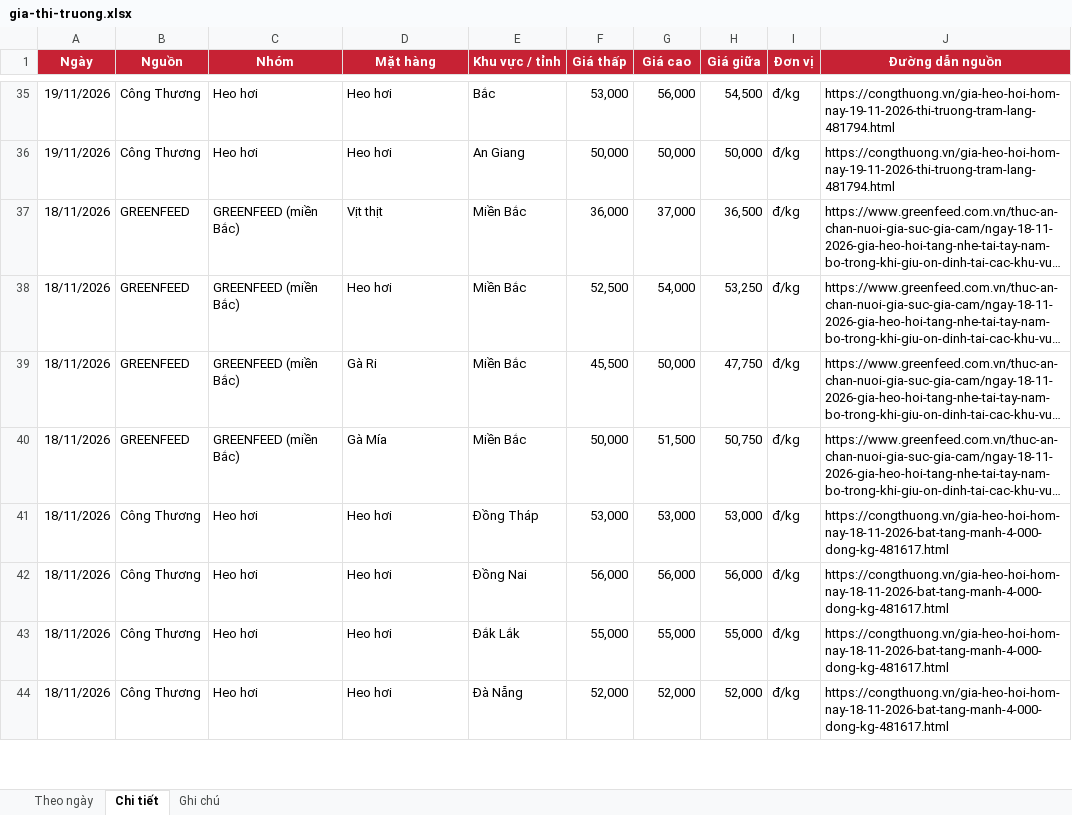
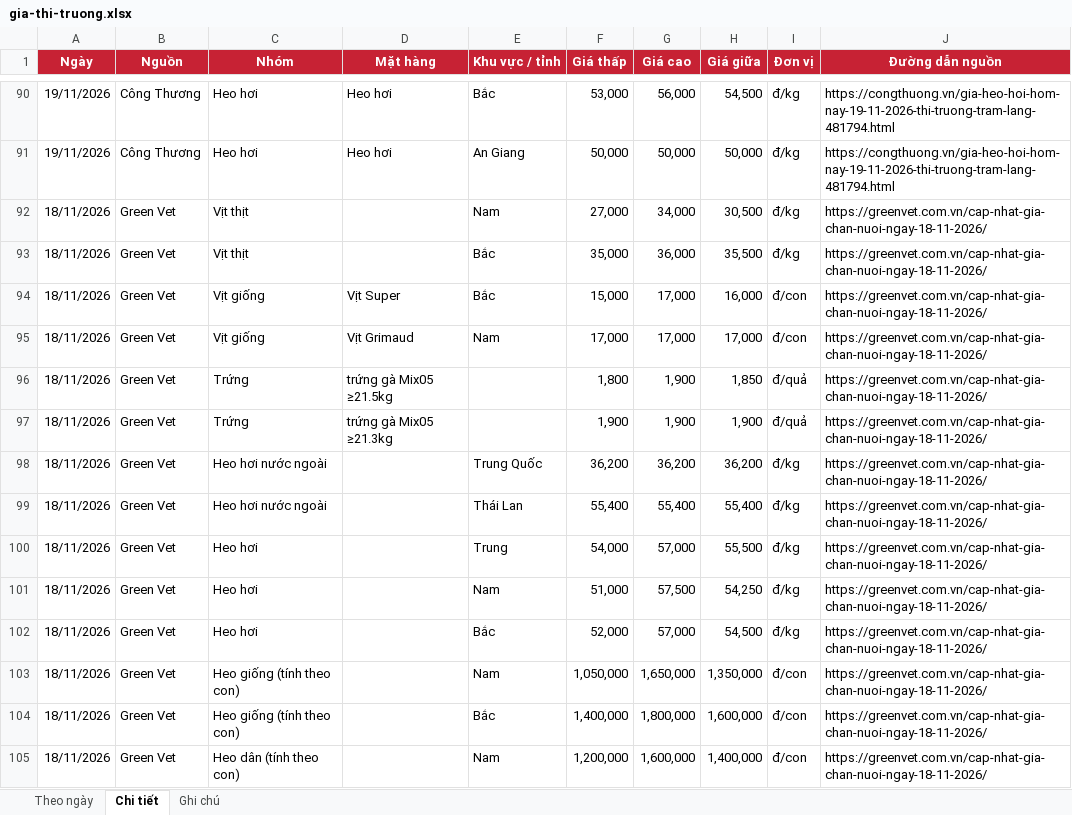
Before and after one commit to thuantran1268/farmcalc, an Excel workbook: data/gia-thi-truong.xlsx, sheet Chi tiết, drawn as a sheet; only a part is shown, gaps mark what is left out; the shorter side is filled out with more unchanged rows; long unchanged cells end in …; values as stored, in another font and other column widths than the file's, no borders; the diff covers the shown part only; the diff names each change by its address in the sheet, - before the commit and + after, or states it on an @@ line.

```diff
--- a/data/gia-thi-truong.xlsx (sheet Chi tiết)
+++ b/data/gia-thi-truong.xlsx (sheet Chi tiết)
+row 92: 18/11/2026 | Green Vet | Vịt thịt |  | Nam | 27,000 | 34,000 | 30,500 | đ/kg | https://greenvet.com.vn/cap-nhat-gia-chan-nuoi-ngay-18-11-2026/
+row 93: 18/11/2026 | Green Vet | Vịt thịt |  | Bắc | 35,000 | 36,000 | 35,500 | đ/kg | https://greenvet.com.vn/cap-nhat-gia-chan-nuoi-ngay-18-11-2026/
+row 94: 18/11/2026 | Green Vet | Vịt giống | Vịt Super | Bắc | 15,000 | 17,000 | 16,000 | đ/con | https://greenvet.com.vn/cap-nhat-gia-chan-nuoi-ngay-18-11-2026/
+row 95: 18/11/2026 | Green Vet | Vịt giống | Vịt Grimaud | Nam | 17,000 | 17,000 | 17,000 | đ/con | https://greenvet.com.vn/cap-nhat-gia-chan-nuoi-ngay-18-11-2026/
+row 96: 18/11/2026 | Green Vet | Trứng | trứng gà Mix05 ≥21.5kg |  | 1,800 | 1,900 | 1,850 | đ/quả | https://greenvet.com.vn/cap-nhat-gia-chan-nuoi-ngay-18-11-2026/
+row 97: 18/11/2026 | Green Vet | Trứng | trứng gà Mix05 ≥21.3kg |  | 1,900 | 1,900 | 1,900 | đ/quả | https://greenvet.com.vn/cap-nhat-gia-chan-nuoi-ngay-18-11-2026/
+row 98: 18/11/2026 | Green Vet | Heo hơi nước ngoài |  | Trung Quốc | 36,200 | 36,200 | 36,200 | đ/kg | https://greenvet.com.vn/cap-nhat-gia-chan-nuoi-ngay-18-11-2026/
+row 99: 18/11/2026 | Green Vet | Heo hơi nước ngoài |  | Thái Lan | 55,400 | 55,400 | 55,400 | đ/kg | https://greenvet.com.vn/cap-nhat-gia-chan-nuoi-ngay-18-11-2026/
+row 100: 18/11/2026 | Green Vet | Heo hơi |  | Trung | 54,000 | 57,000 | 55,500 | đ/kg | https://greenvet.com.vn/cap-nhat-gia-chan-nuoi-ngay-18-11-2026/
+row 101: 18/11/2026 | Green Vet | Heo hơi |  | Nam | 51,000 | 57,500 | 54,250 | đ/kg | https://greenvet.com.vn/cap-nhat-gia-chan-nuoi-ngay-18-11-2026/
+row 102: 18/11/2026 | Green Vet | Heo hơi |  | Bắc | 52,000 | 57,000 | 54,500 | đ/kg | https://greenvet.com.vn/cap-nhat-gia-chan-nuoi-ngay-18-11-2026/
+row 103: 18/11/2026 | Green Vet | Heo giống (tính theo con) |  | Nam | 1,050,000 | 1,650,000 | 1,350,000 | đ/con | https://greenvet.com.vn/cap-nhat-gia-chan-nuoi-ngay-18-11-2026/
+row 104: 18/11/2026 | Green Vet | Heo giống (tính theo con) |  | Bắc | 1,400,000 | 1,800,000 | 1,600,000 | đ/con | https://greenvet.com.vn/cap-nhat-gia-chan-nuoi-ngay-18-11-2026/
+row 105: 18/11/2026 | Green Vet | Heo dân (tính theo con) |  | Nam | 1,200,000 | 1,600,000 | 1,400,000 | đ/con | https://greenvet.com.vn/cap-nhat-gia-chan-nuoi-ngay-18-11-2026/
```
Also changed, not shown: 68 added rows elsewhere in this sheet, sheet Theo ngày, sheet Ghi chú, 1 other file.
